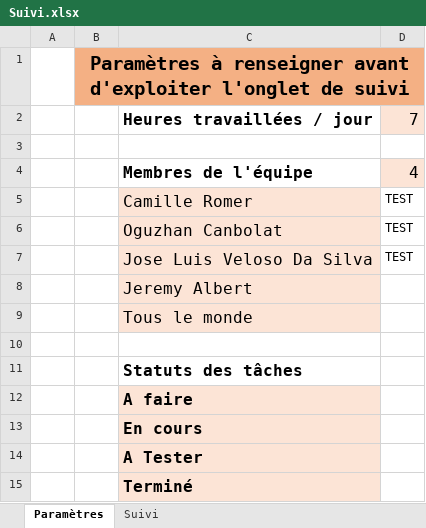
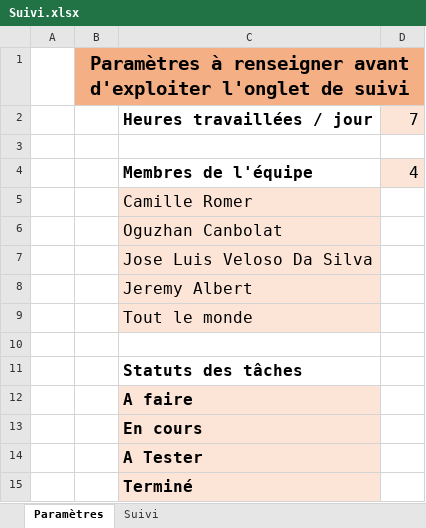
Before and after one commit to Krafet/ENI-Encheres, an Excel workbook: Suivi.xlsx, sheet Paramètres, drawn as a sheet; values as stored, in another font and other column widths than the file's, no borders; the diff names each change by its address in the sheet, - before the commit and + after, or states it on an @@ line.

```diff
--- a/Suivi.xlsx (sheet Paramètres)
+++ b/Suivi.xlsx (sheet Paramètres)
-D5:D7: TEST
+D5:D7: (empty)
-C9: Tous le monde
+C9: Tout le monde
```
Also changed, not shown: sheet Suivi, formulas that keep their value, 1 other file.
